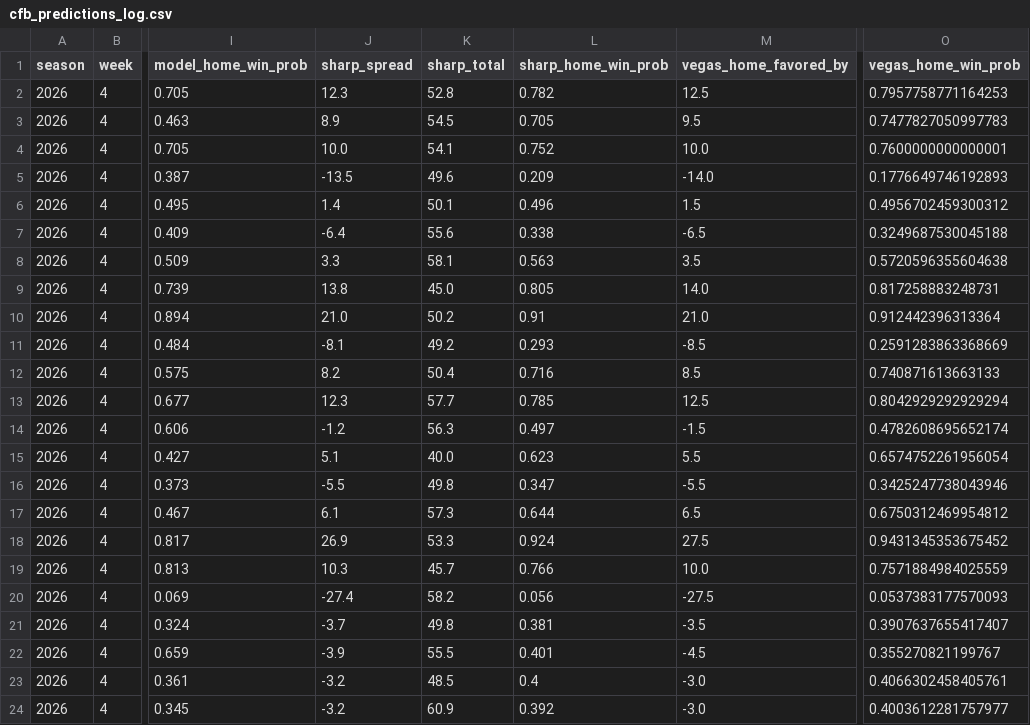
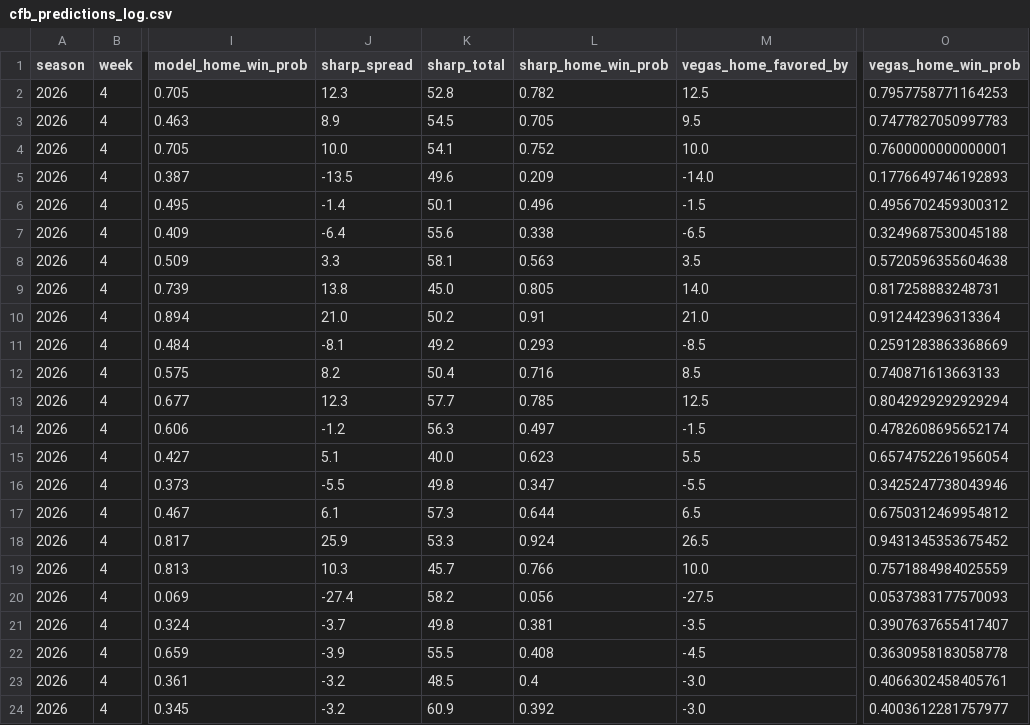
Before and after one commit to ant56-arch/nfl-edge, a CSV file: data/tracking/cfb_predictions_log.csv, drawn as a sheet; only a part is shown, gaps mark what is left out; the diff names each change by its address in the sheet, - before the commit and + after, or states it on an @@ line.

```diff
--- a/data/tracking/cfb_predictions_log.csv
+++ b/data/tracking/cfb_predictions_log.csv
-J6 (sharp_spread): 1.4
+J6 (sharp_spread): -1.4
-M6 (vegas_home_favored_by): 1.5
+M6 (vegas_home_favored_by): -1.5
-J18 (sharp_spread): 26.9
+J18 (sharp_spread): 25.9
-M18 (vegas_home_favored_by): 27.5
+M18 (vegas_home_favored_by): 26.5
-L22 (sharp_home_win_prob): 0.401
+L22 (sharp_home_win_prob): 0.408
-O22 (vegas_home_win_prob): 0.355270821199767
+O22 (vegas_home_win_prob): 0.3630958183058778
```
Also changed, not shown: data/tracking/predictions_log.csv, 1 other file.
